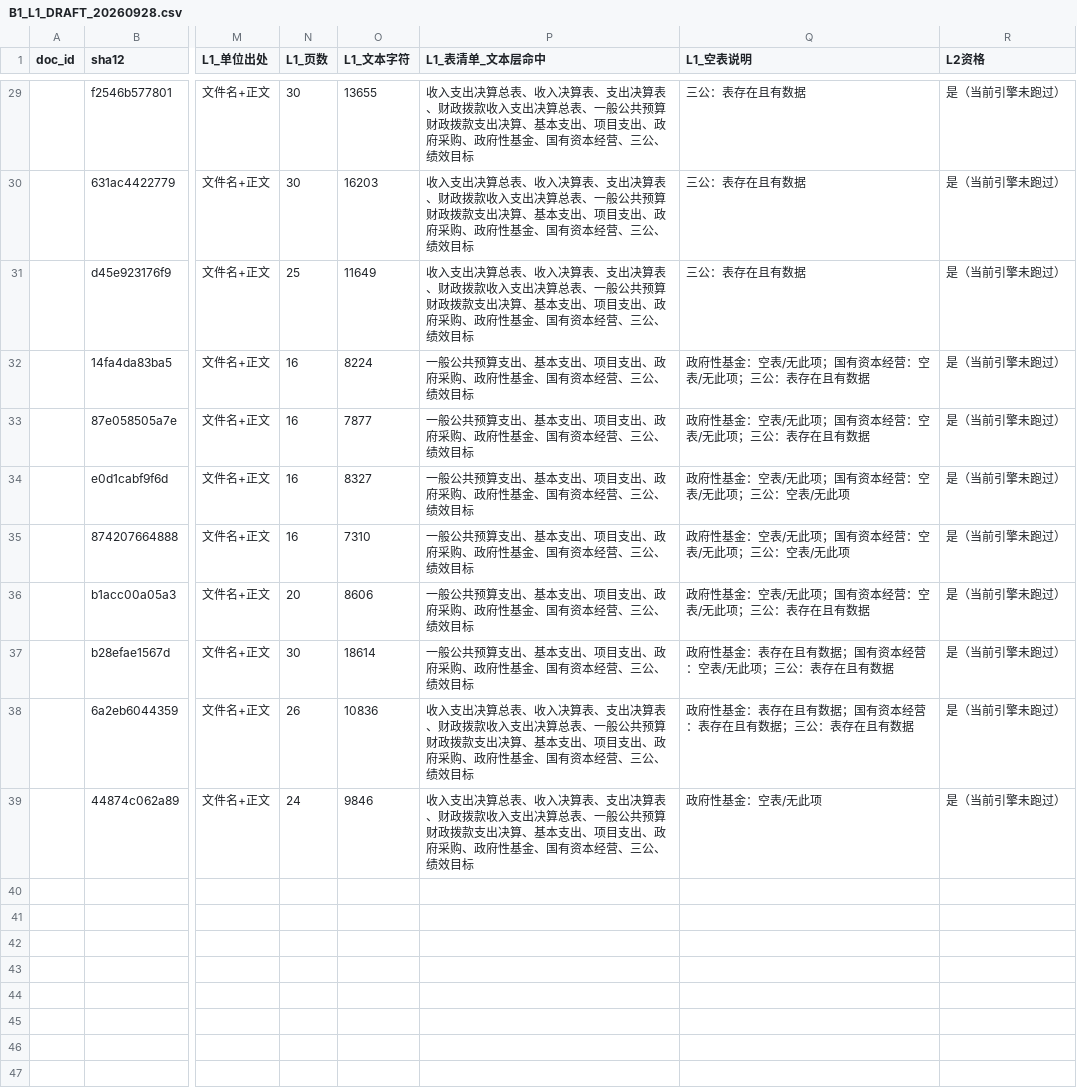
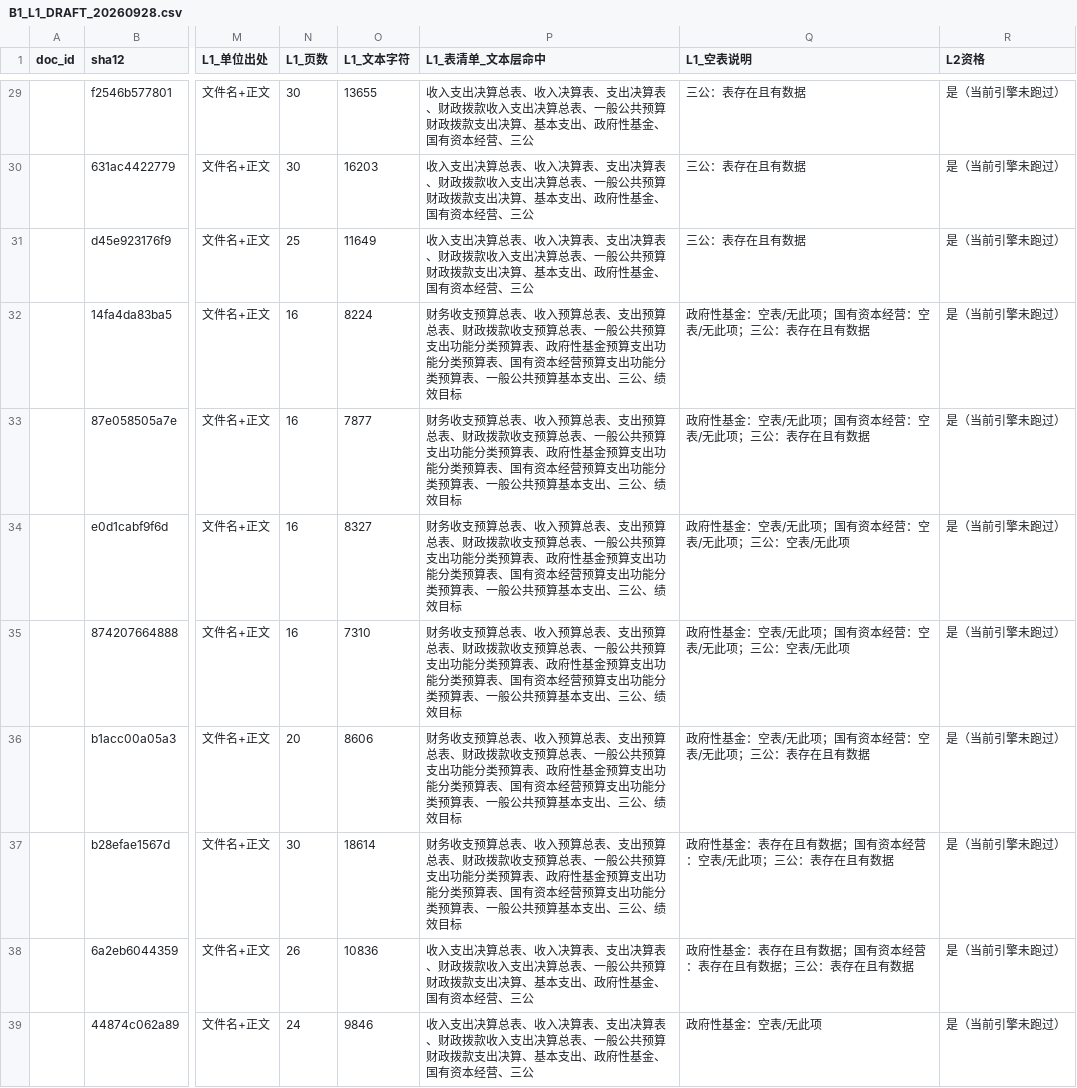
Before and after one commit to zxj6827111-blip/GovBudgetChecker, a CSV file: docs/B1_L1_DRAFT_20260928.csv, drawn as a sheet; only a part is shown, gaps mark what is left out; the diff covers the shown part only; the diff names each change by its address in the sheet, - before the commit and + after, or states it on an @@ line.

Commit message:
docs(bench): 修正 L1 底稿表清单列（预算用真实表名）+ 写明该列强度
自检发现首版表清单用的是**部门预算的旧表名**（「收支总表」等），而单位预算模板的真实
表名是「财务收支预算总表 / 收入预算总表 / 支出预算总表 / 财政拨款收支预算总表 / …」，
于是 27 份预算材料的表清单**全缺三张总表**；又因为「全都一样缺」而看不出异常。按真实
表名重算后由 8/10 → 10/10。

同时把这一列的**强度**写进文档：它只是**文本层命中**，说明章节与目录里也会提到表名，
所以「都命中」不等于「表都印了」；条件性表格是否真存在要看 §七 的表结构判定（政府性
基金表 28 份存在 / 10 份连表都没有）。

这是本盘点第二次栽在「假均匀」上（第一次是 §七 的关键词窗口判据）——记下这条通用教训：
当一组结果整齐得不像话时，先怀疑判据，再相信数据。

```diff
--- a/docs/B1_L1_DRAFT_20260928.csv
+++ b/docs/B1_L1_DRAFT_20260928.csv
-P29:P31 (L1_表清单_文本层命中): …本支出、项目支出、政府采购、政府性基金、国有资本经营、三公、绩效目标
+P29:P31 (L1_表清单_文本层命中): …本支出、政府性基金、国有资本经营、三公
-P32:P37 (L1_表清单_文本层命中): 一般公共预算支出、基本支出、项目支出、政府采购、政府性基金、国有资本经营、三公、…
+P32:P37 (L1_表清单_文本层命中): 财务收支预算总表、收入预算总表、支出预算总表、财政拨款收支预算总表、一般公共预算支出功能分类预算表、政府性基金预算支出功能分类预算表、国有资本经营预算支出功能分类预算表、一般公共预算基本支出、三公、…
-P38:P39 (L1_表清单_文本层命中): …本支出、项目支出、政府采购、政府性基金、国有资本经营、三公、绩效目标
+P38:P39 (L1_表清单_文本层命中): …本支出、政府性基金、国有资本经营、三公
```
Also changed, not shown: 27 edited cells elsewhere in this file, 1 other file.
